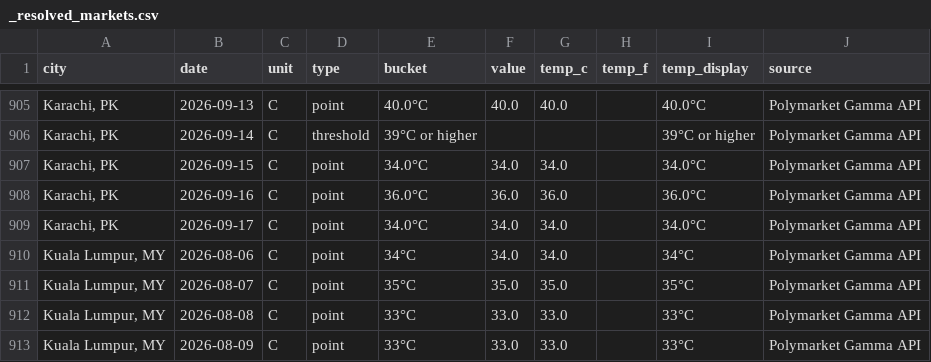
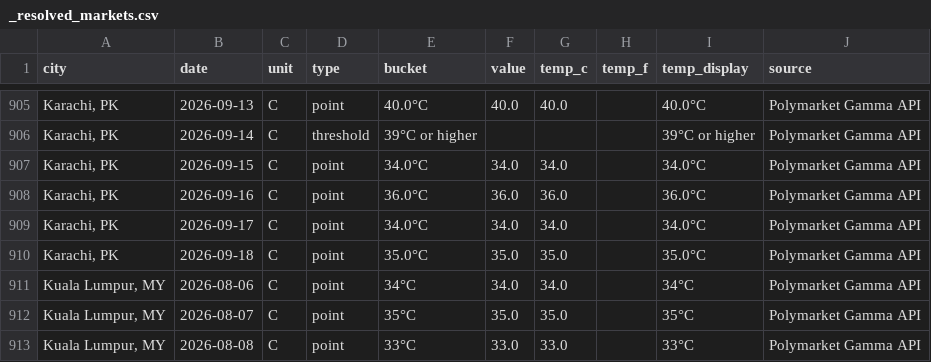
Before and after one commit to mgaaserud90-creator/weather-monitor, a CSV file: _resolved_markets.csv, drawn as a sheet; only a part is shown, gaps mark what is left out; the shorter side is filled out with more unchanged rows; the diff names each change by its address in the sheet, - before the commit and + after, or states it on an @@ line.

```diff
--- a/_resolved_markets.csv
+++ b/_resolved_markets.csv
+row 910: Karachi, PK | 2026-09-18 | C | point | 35.0°C | 35.0 | 35.0 |  | 35.0°C | Polymarket Gamma API
```
Also changed, not shown: _city_error_diagnostics.csv, _wunderground_real.csv, 20 other files.
